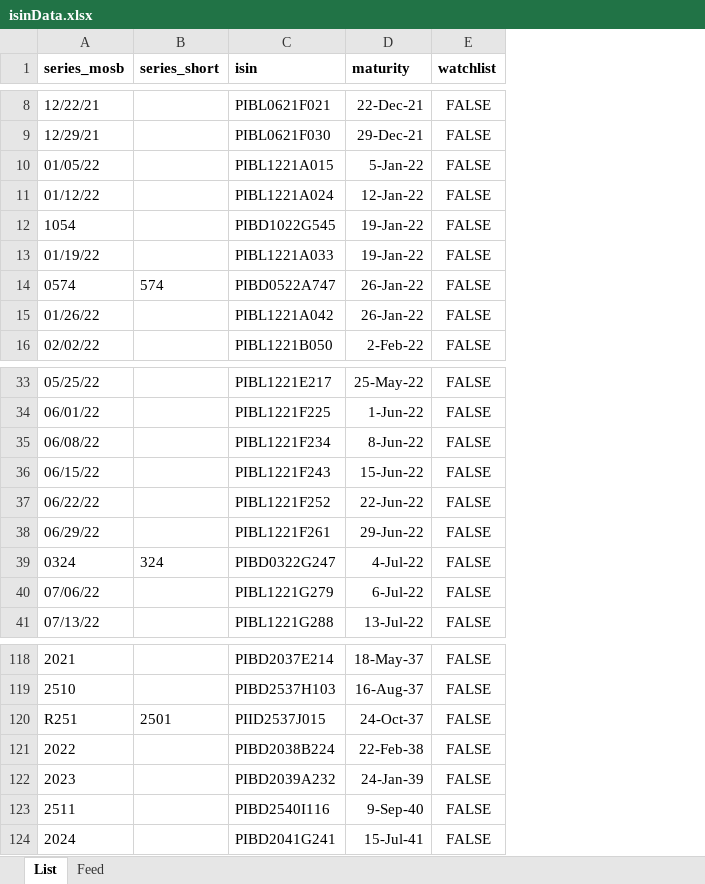
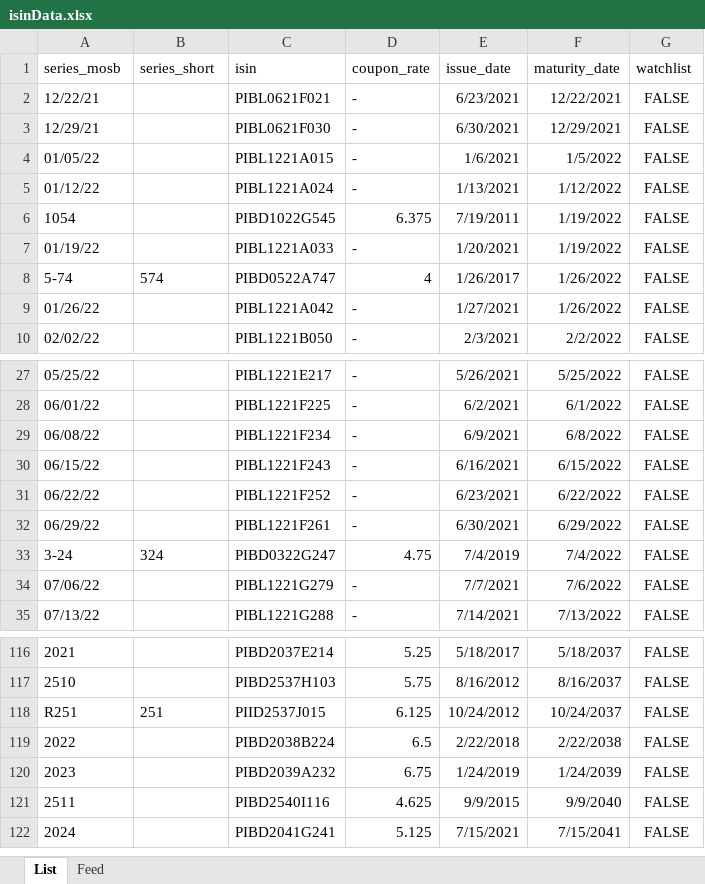
Before and after one commit to baltasaurusrex/phlgsbot, an Excel workbook: isinData/isinData.xlsx, sheet List, drawn as a sheet; only a part is shown, gaps mark what is left out; values as stored, in another font and other column widths than the file's, no borders; removed rows and columns are numbered as before the commit, all else as after; the diff covers the shown part only; the diff names each change by its address in the sheet, - before the commit and + after, or states it on an @@ line.

```diff
--- a/isinData/isinData.xlsx (sheet List)
+++ b/isinData/isinData.xlsx (sheet List)
-column D (maturity), rows 8-16: 22-Dec-21 | 29-Dec-21 | 5-Jan-22 | 12-Jan-22 | 19-Jan-22 | 19-Jan-22 | 26-Jan-22 | 26-Jan-22 | 2-Feb-22; rows 33-41: 25-May-22 | 1-Jun-22 | 8-Jun-22 | 15-Jun-22 | 22-Jun-22 | 29-Jun-22 | 4-Jul-22 | 6-Jul-22 | 13-Jul-22; rows 118-124: 18-May-37 | 16-Aug-37 | 24-Oct-37 | 22-Feb-38 | 24-Jan-39 | 9-Sep-40 | 15-Jul-41
+column D (coupon_rate), rows 2-10: - | - | - | - | 6.375 | - | 4 | - | -; rows 27-35: - | - | - | - | - | - | 4.75 | - | -; rows 116-122: 5.25 | 5.75 | 6.125 | 6.5 | 6.75 | 4.625 | 5.125
+column E (issue_date), rows 2-10: 6/23/2021 | 6/30/2021 | 1/6/2021 | 1/13/2021 | 7/19/2011 | 1/20/2021 | 1/26/2017 | 1/27/2021 | 2/3/2021; rows 27-35: 5/26/2021 | 6/2/2021 | 6/9/2021 | 6/16/2021 | 6/23/2021 | 6/30/2021 | 7/4/2019 | 7/7/2021 | 7/14/2021; rows 116-122: 5/18/2017 | 8/16/2012 | 10/24/2012 | 2/22/2018 | 1/24/2019 | 9/9/2015 | 7/15/2021
+column F (maturity_date), rows 2-10: 12/22/2021 | 12/29/2021 | 1/5/2022 | 1/12/2022 | 1/19/2022 | 1/19/2022 | 1/26/2022 | 1/26/2022 | 2/2/2022; rows 27-35: 5/25/2022 | 6/1/2022 | 6/8/2022 | 6/15/2022 | 6/22/2022 | 6/29/2022 | 7/4/2022 | 7/6/2022 | 7/13/2022; rows 116-122: 5/18/2037 | 8/16/2037 | 10/24/2037 | 2/22/2038 | 1/24/2039 | 9/9/2040 | 7/15/2041
-A1:C1 bold: on
+A1:C1 bold: off
-G1 bold: on
+G1 bold: off
-A8 (series_mosb): 0574
+A8 (series_mosb): 5-74
-A33 (series_mosb): 0324
+A33 (series_mosb): 3-24
-B118 (series_short): 2501
+B118 (series_short): 251
```
Also changed, not shown: 4 added rows, 6 removed rows and 19 edited cells elsewhere in this sheet, formulas that keep their value, 3 other files.
